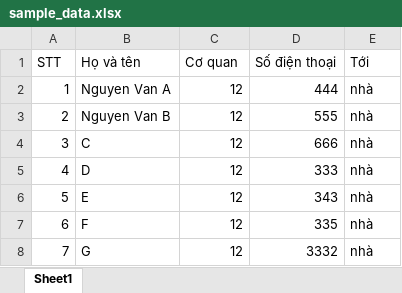
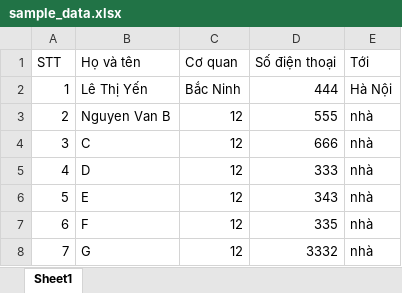
Before and after one commit to LongNguyenVu24/fill_data, an Excel workbook: data/sample_data.xlsx, sheet Sheet1, drawn as a sheet; values as stored, in another font and other column widths than the file's, no borders; the diff names each change by its address in the sheet, - before the commit and + after, or states it on an @@ line.

```diff
--- a/data/sample_data.xlsx (sheet Sheet1)
+++ b/data/sample_data.xlsx (sheet Sheet1)
-B2 (Họ và tên): Nguyen Van A
+B2 (Họ và tên): Lê Thị Yến
-C2 (Cơ quan): 12
+C2 (Cơ quan): Bắc Ninh
-E2 (Tới): nhà
+E2 (Tới): Hà Nội
```
Also changed, not shown: 6 other files.
